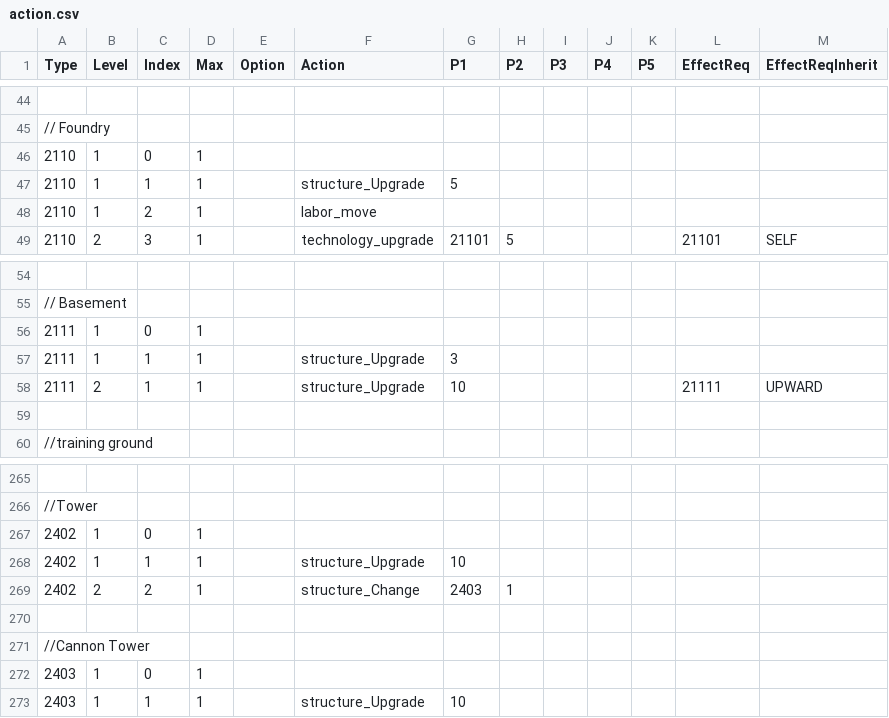
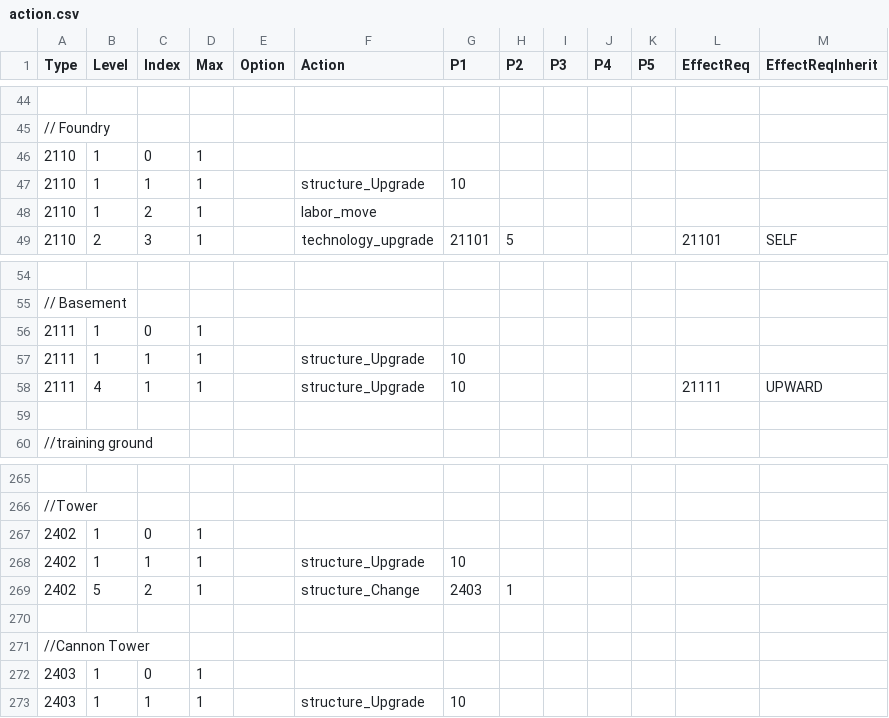
Before and after one commit to giulianob/tribalhero, a CSV file: conf/csv/action.csv, drawn as a sheet; only a part is shown, gaps mark what is left out.

```diff
--- a/conf/csv/action.csv
+++ b/conf/csv/action.csv
@@ -46,3 +46,3 @@ Type,Level,Index,Max,Option,Action,P1,P2,P3,P4,P5,EffectReq,EffectReqInherit
 2110,1,0,1,,,,,,,,,
-2110,1,1,1,,structure_Upgrade,5,,,,,,
+2110,1,1,1,,structure_Upgrade,10,,,,,,
 2110,1,2,1,,labor_move,,,,,,,
@@ -56,4 +56,4 @@ Type,Level,Index,Max,Option,Action,P1,P2,P3,P4,P5,EffectReq,EffectReqInherit
 2111,1,0,1,,,,,,,,,
-2111,1,1,1,,structure_Upgrade,3,,,,,,
-2111,2,1,1,,structure_Upgrade,10,,,,,21111,UPWARD
+2111,1,1,1,,structure_Upgrade,10,,,,,,
+2111,4,1,1,,structure_Upgrade,10,,,,,21111,UPWARD
 ,,,,,,,,,,,,
@@ -268,3 +268,3 @@ Type,Level,Index,Max,Option,Action,P1,P2,P3,P4,P5,EffectReq,EffectReqInherit
 2402,1,1,1,,structure_Upgrade,10,,,,,,
-2402,2,2,1,,structure_Change,2403,1,,,,,
+2402,5,2,1,,structure_Change,2403,1,,,,,
 ,,,,,,,,,,,,
```
Also changed, not shown: conf/csv/lang.technologys.csv, conf/csv/structure.csv, 6 other files.
